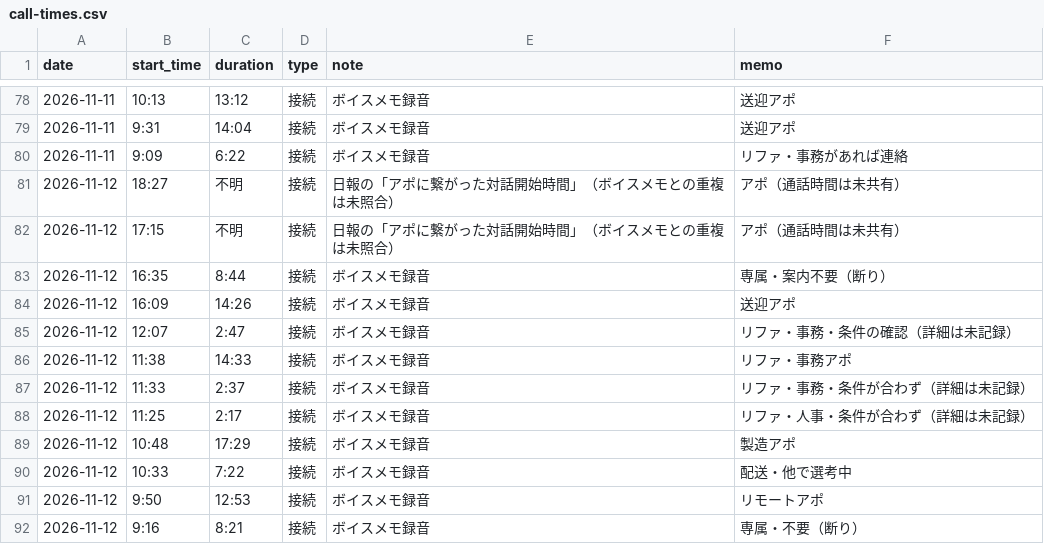
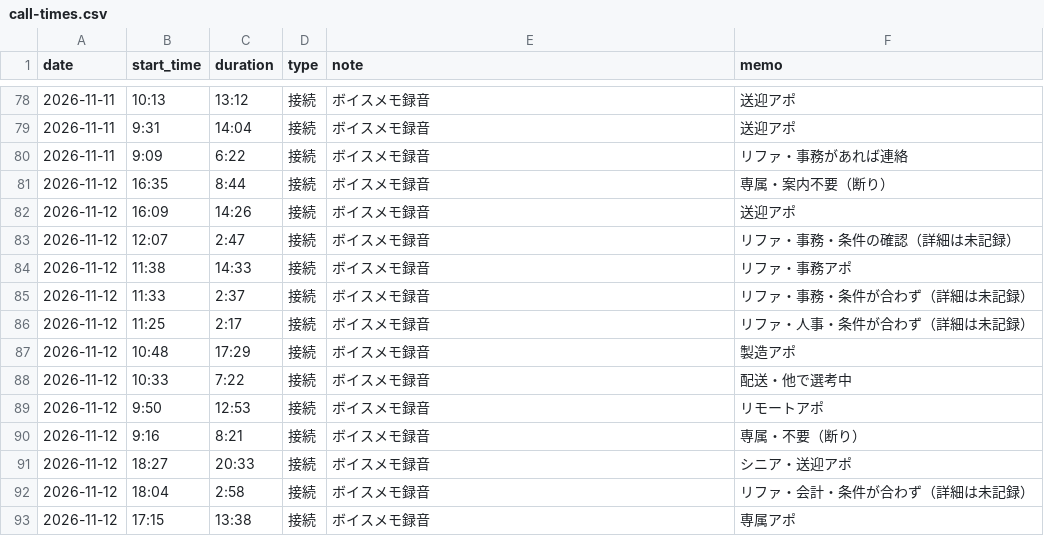
Before and after one commit to do-yossy/portfolio, a CSV file: recruitment-platform/reports/funnel/calls/call-times.csv, drawn as a sheet; only a part is shown, gaps mark what is left out; removed rows and columns are numbered as before the commit, all else as after; the diff names each change by its address in the sheet, - before the commit and + after, or states it on an @@ line.

```diff
--- a/recruitment-platform/reports/funnel/calls/call-times.csv
+++ b/recruitment-platform/reports/funnel/calls/call-times.csv
-row 81: 2026-11-12 | 18:27 | 不明 | 接続 | 日報の「アポに繋がった対話開始時間」（ボイスメモとの重複は未照合） | アポ（通話時間は未共有）
-row 82: 2026-11-12 | 17:15 | 不明 | 接続 | 日報の「アポに繋がった対話開始時間」（ボイスメモとの重複は未照合） | アポ（通話時間は未共有）
+row 91: 2026-11-12 | 18:27 | 20:33 | 接続 | ボイスメモ録音 | シニア・送迎アポ
+row 92: 2026-11-12 | 18:04 | 2:58 | 接続 | ボイスメモ録音 | リファ・会計・条件が合わず（詳細は未記録）
+row 93: 2026-11-12 | 17:15 | 13:38 | 接続 | ボイスメモ録音 | 専属アポ
```
